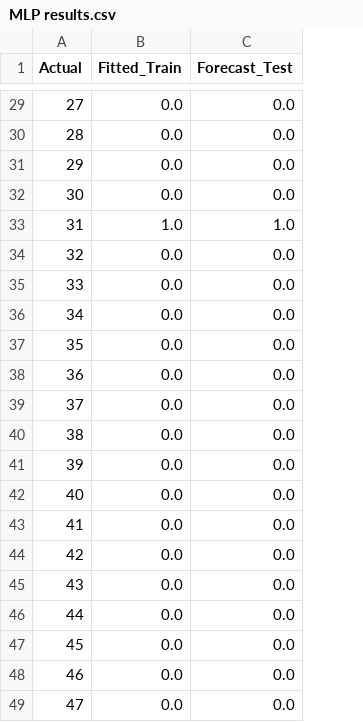
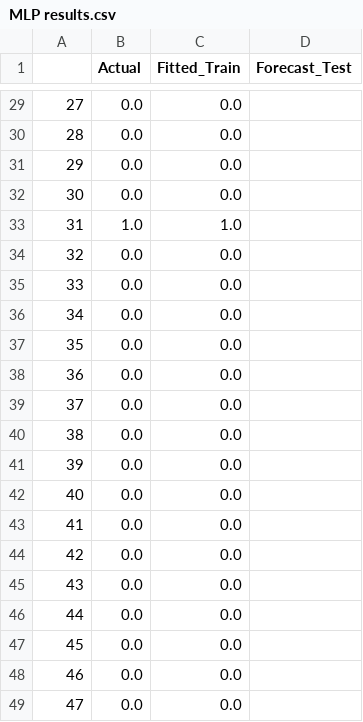
Before and after one commit to Leonard2310/TrendAnalysisAgriTech, a CSV file: code/WebApp/csv graphs/Cicalino 1/MLP results.csv, drawn as a sheet; only a part is shown, gaps mark what is left out; addresses are those after the commit; the diff covers the shown part only; the diff names each change by its address in the sheet, - before the commit and + after, or states it on an @@ line.

```diff
--- a/code/WebApp/csv graphs/Cicalino 1/MLP results.csv
+++ b/code/WebApp/csv graphs/Cicalino 1/MLP results.csv
+column B (Actual), rows 29-49: 0.0 | 0.0 | 0.0 | 0.0 | 1.0 | 0.0 | 0.0 | 0.0 | 0.0 | 0.0 | 0.0 | 0.0 | 0.0 | 0.0 | 0.0 | 0.0 | 0.0 | 0.0 | 0.0 | 0.0 | 0.0
-A1: Actual
+A1: (empty)
-D29:D32 (Forecast_Test): 0.0
+D29:D32 (Forecast_Test): (empty)
-D33 (Forecast_Test): 1.0
+D33 (Forecast_Test): (empty)
-D34:D49 (Forecast_Test): 0.0
+D34:D49 (Forecast_Test): (empty)
```
Also changed, not shown: 27 edited cells elsewhere in this file.
